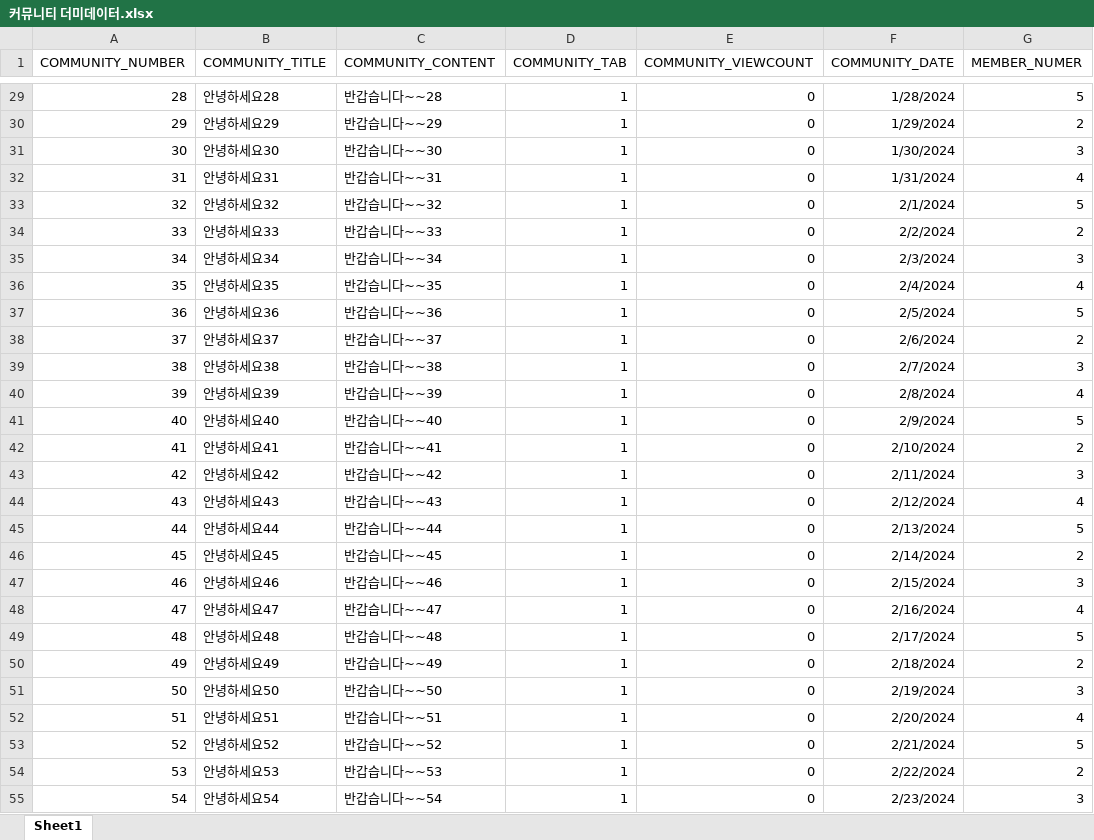
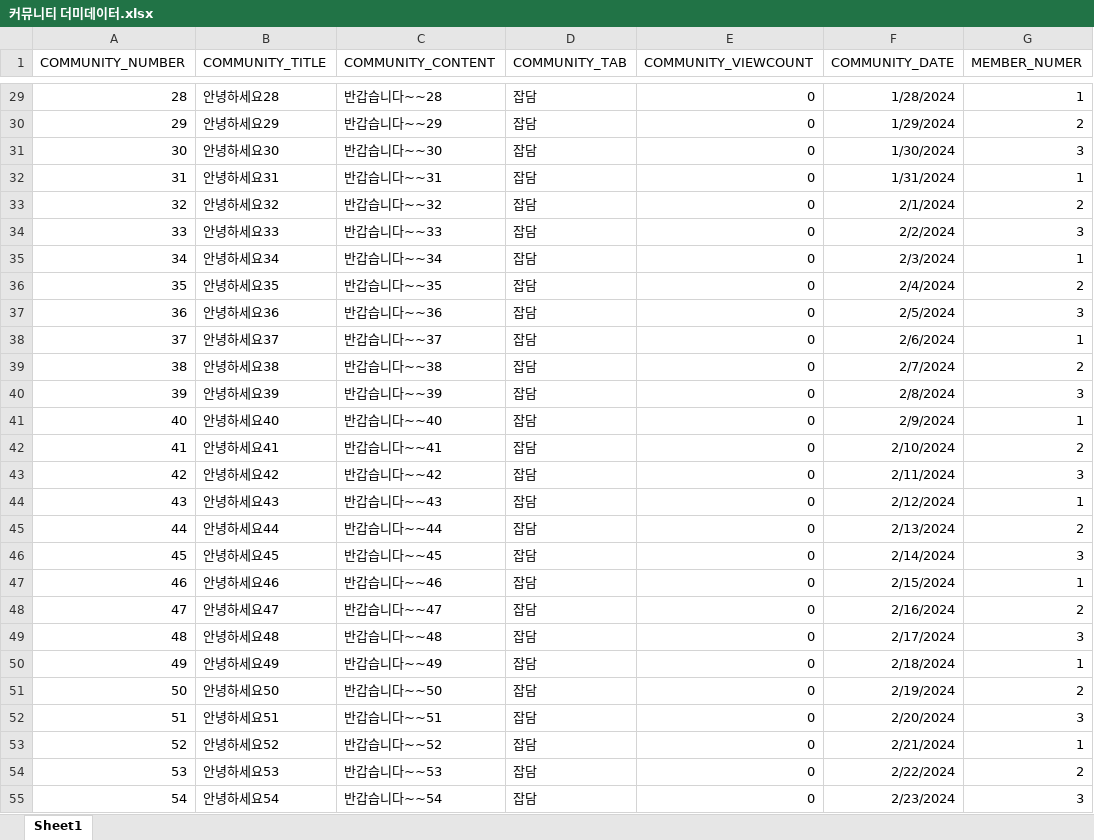
Before and after one commit to Kim-dong-young/KHSemiProject, an Excel workbook: 커뮤니티 더미데이터.xlsx, sheet Sheet1, drawn as a sheet; only a part is shown, gaps mark what is left out; values as stored, in another font and other column widths than the file's, no borders; the diff covers the shown part only; the diff names each change by its address in the sheet, - before the commit and + after, or states it on an @@ line.

```diff
--- a/커뮤니티 더미데이터.xlsx (sheet Sheet1)
+++ b/커뮤니티 더미데이터.xlsx (sheet Sheet1)
-D29:D55 (COMMUNITY_TAB): 1
+D29:D55 (COMMUNITY_TAB): 잡담
-G29 (MEMBER_NUMER): 5
+G29 (MEMBER_NUMER): 1
-G32 (MEMBER_NUMER): 4
+G32 (MEMBER_NUMER): 1
-G33 (MEMBER_NUMER): 5
+G33 (MEMBER_NUMER): 2
-G34 (MEMBER_NUMER): 2
+G34 (MEMBER_NUMER): 3
-G35 (MEMBER_NUMER): 3
+G35 (MEMBER_NUMER): 1
-G36 (MEMBER_NUMER): 4
+G36 (MEMBER_NUMER): 2
-G37 (MEMBER_NUMER): 5
+G37 (MEMBER_NUMER): 3
-G38 (MEMBER_NUMER): 2
+G38 (MEMBER_NUMER): 1
-G39 (MEMBER_NUMER): 3
+G39 (MEMBER_NUMER): 2
-G40 (MEMBER_NUMER): 4
+G40 (MEMBER_NUMER): 3
-G41 (MEMBER_NUMER): 5
+G41 (MEMBER_NUMER): 1
-G44 (MEMBER_NUMER): 4
+G44 (MEMBER_NUMER): 1
-G45 (MEMBER_NUMER): 5
+G45 (MEMBER_NUMER): 2
-G46 (MEMBER_NUMER): 2
+G46 (MEMBER_NUMER): 3
-G47 (MEMBER_NUMER): 3
+G47 (MEMBER_NUMER): 1
-G48 (MEMBER_NUMER): 4
+G48 (MEMBER_NUMER): 2
-G49 (MEMBER_NUMER): 5
+G49 (MEMBER_NUMER): 3
-G50 (MEMBER_NUMER): 2
+G50 (MEMBER_NUMER): 1
-G51 (MEMBER_NUMER): 3
+G51 (MEMBER_NUMER): 2
-G52 (MEMBER_NUMER): 4
+G52 (MEMBER_NUMER): 3
-G53 (MEMBER_NUMER): 5
+G53 (MEMBER_NUMER): 1
```
Also changed, not shown: 200 edited cells elsewhere in this sheet, 11 other files.
